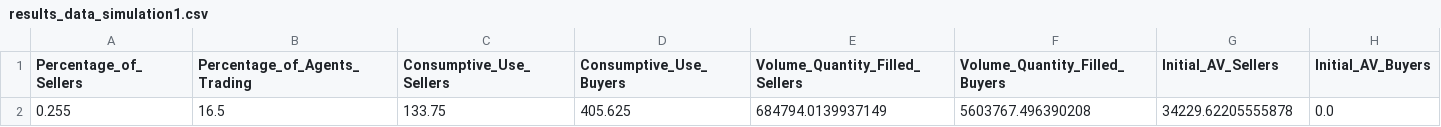
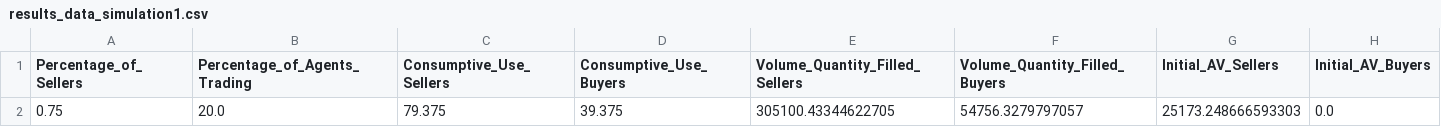
Before and after one commit to jgifford01/WaterMarket_ABM, a CSV file: results_data_simulation1.csv, drawn as a sheet; removed rows and columns are numbered as before the commit, all else as after; the diff names each change by its address in the sheet, - before the commit and + after, or states it on an @@ line.

```diff
--- a/results_data_simulation1.csv
+++ b/results_data_simulation1.csv
-row 2: 0.255 | 16.5 | 133.75 | 405.625 | 684794.0139937149 | 5603767.496390208 | 34229.62205555878 | 0.0
+row 2: 0.75 | 20.0 | 79.375 | 39.375 | 305100.43344622705 | 54756.3279797057 | 25173.248666593303 | 0.0
```
Also changed, not shown: 2 other files.
